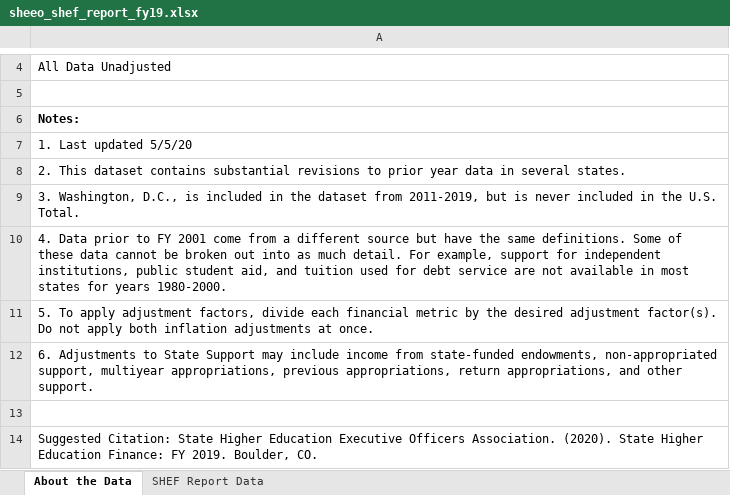
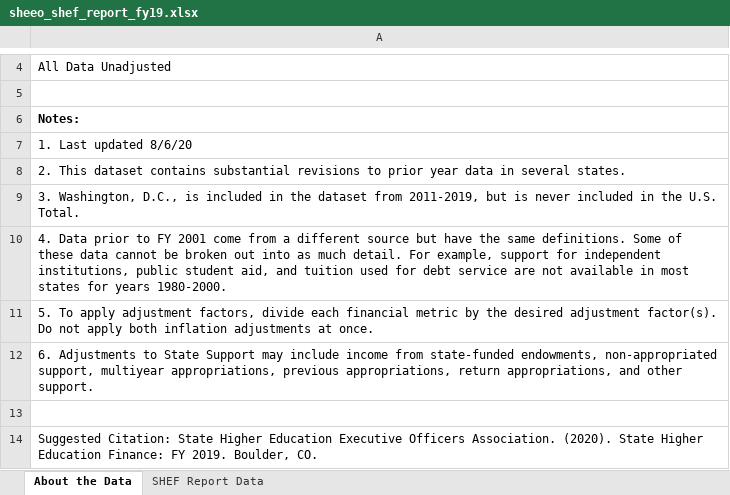
Before and after one commit to CenterOnBudget/r-intro-training, an Excel workbook: data-raw/sheeo_shef_report_fy19.xlsx, sheet About the Data, drawn as a sheet; only a part is shown, gaps mark what is left out; values as stored, in another font and other column widths than the file's, no borders; the diff names each change by its address in the sheet, - before the commit and + after, or states it on an @@ line.

```diff
--- a/data-raw/sheeo_shef_report_fy19.xlsx (sheet About the Data)
+++ b/data-raw/sheeo_shef_report_fy19.xlsx (sheet About the Data)
-A7: 1. Last updated 5/5/20
+A7: 1. Last updated 8/6/20
```
Also changed, not shown: sheet SHEF Report Data, data-raw/bls_cpi_u_rs.xlsx, results/real_support_fte.xlsx, 5 other files.
